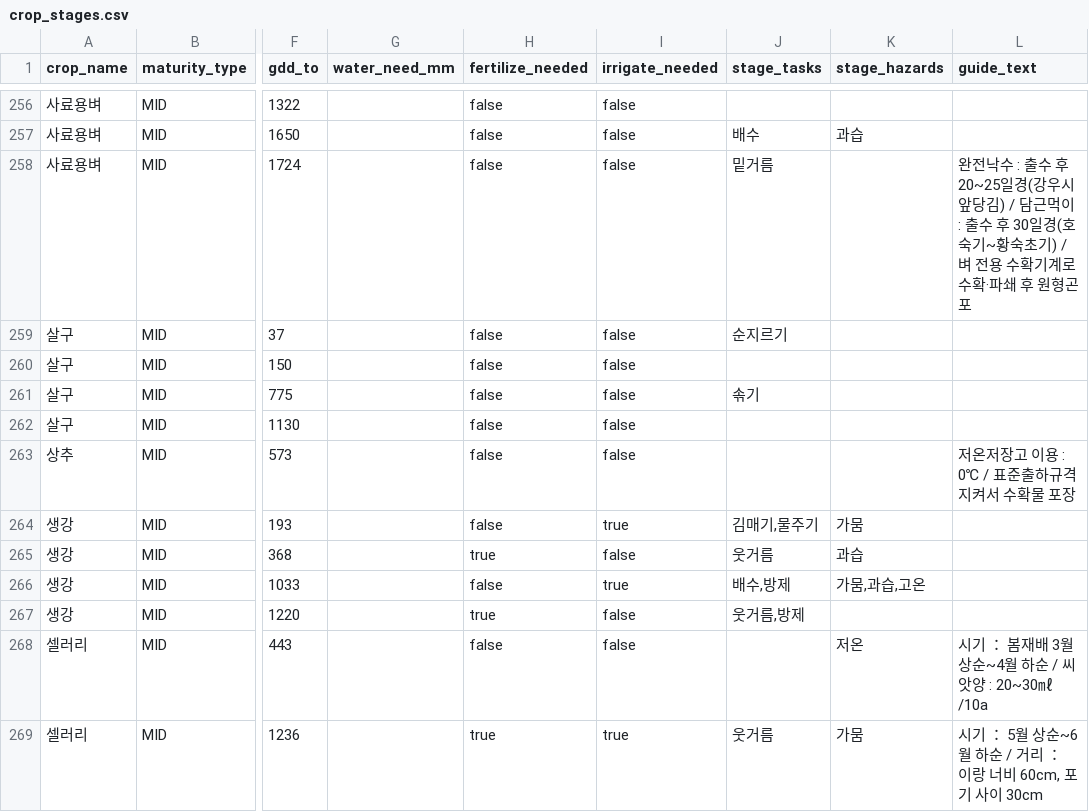
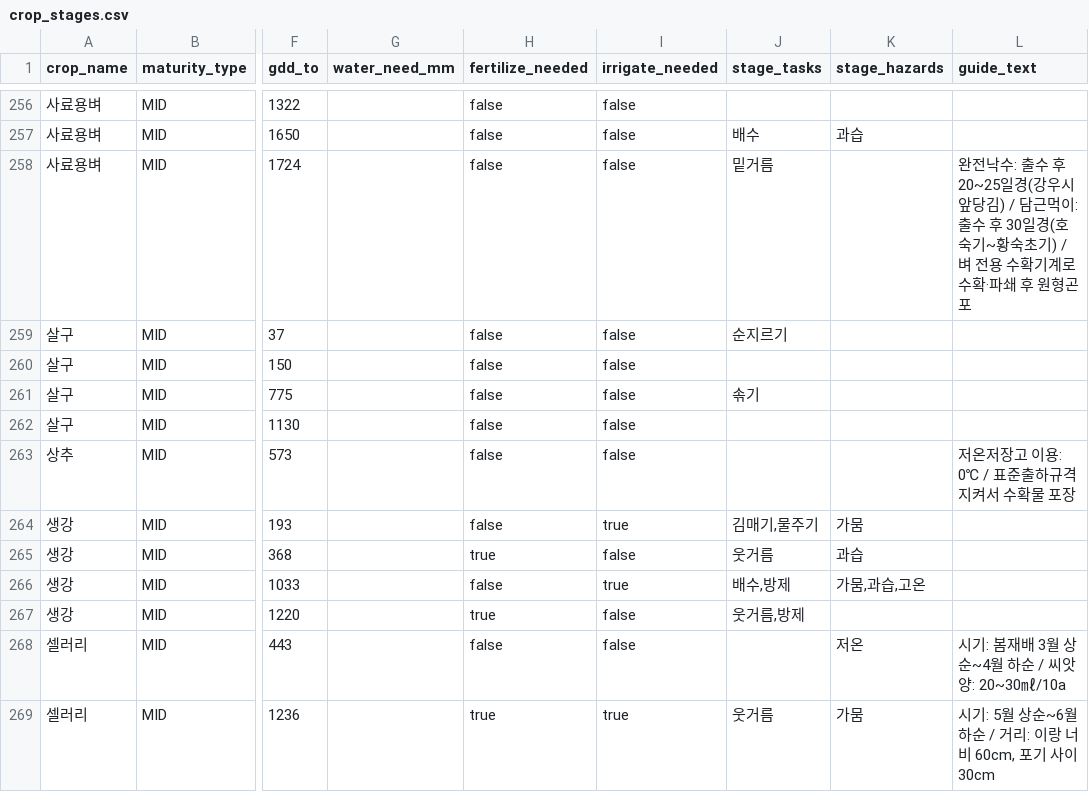
Before and after one commit to pj002321/Safe-farm, a CSV file: ai-service/data/master/crop_stages.csv, drawn as a sheet; only a part is shown, gaps mark what is left out; the diff covers the shown part only; the diff names each change by its address in the sheet, - before the commit and + after, or states it on an @@ line.

```diff
--- a/ai-service/data/master/crop_stages.csv
+++ b/ai-service/data/master/crop_stages.csv
-L258 (guide_text): 완전낙수 : 출수 후 20~25일경(강우시 앞당김) / 담근먹이 : 출수…
+L258 (guide_text): 완전낙수: 출수 후 20~25일경(강우시 앞당김) / 담근먹이: 출수…
-L263 (guide_text): 저온저장고 이용 : 0℃ / 표준출하규격 지켜서 수확물 포장
+L263 (guide_text): 저온저장고 이용: 0℃ / 표준출하규격 지켜서 수확물 포장
-L268 (guide_text): 시기 ： 봄재배 3월 상순~4월 하순 / 씨앗양 : 20~30㎖/10a
+L268 (guide_text): 시기: 봄재배 3월 상순~4월 하순 / 씨앗양: 20~30㎖/10a
-L269 (guide_text): 시기 ： 5월 상순~6월 하순 / 거리 ： 이랑 너비 60cm, 포기 사이 30cm
+L269 (guide_text): 시기: 5월 상순~6월 하순 / 거리: 이랑 너비 60cm, 포기 사이 30cm
```
Also changed, not shown: 69 edited cells elsewhere in this file, 9 other files.
